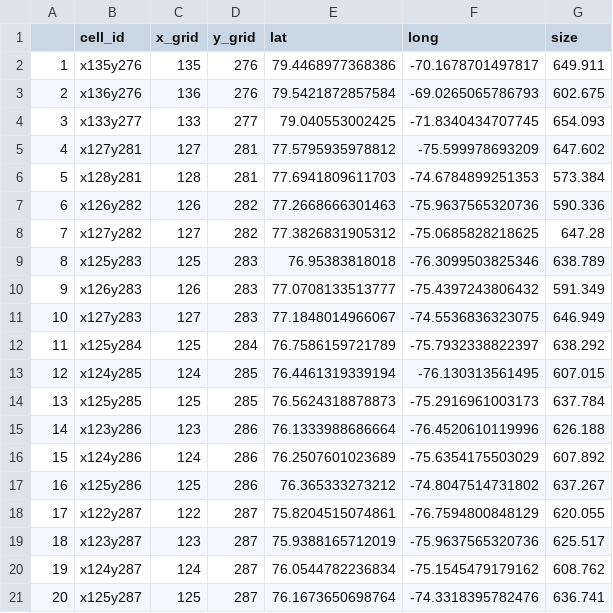
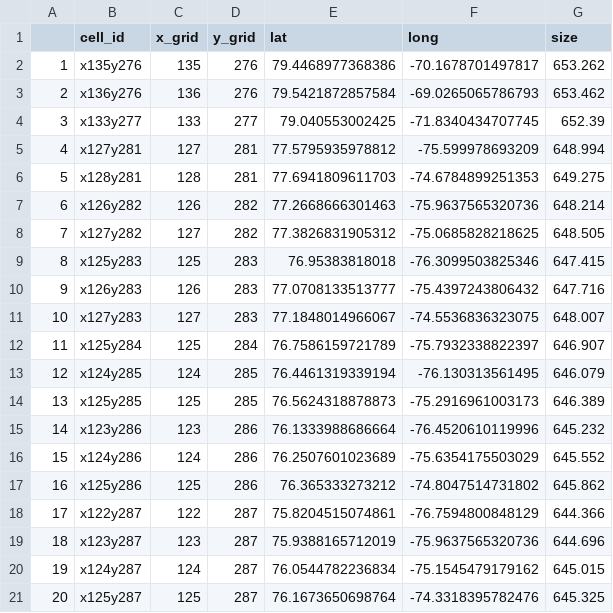
Before and after one commit to jakobjassmann/coastalphenology, a CSV file: data/sea_ice_data/alexfiord/alexfiord_cells.csv, drawn as a sheet.

Commit message:
alexfjord renamed cell files

```diff
--- a/data/sea_ice_data/alexfiord/alexfiord_cells.csv
+++ b/data/sea_ice_data/alexfiord/alexfiord_cells.csv
@@ -1,21 +1,21 @@
 "","cell_id","x_grid","y_grid","lat","long","size"
-"1","x135y276",135,276,79.4468977368386,-70.1678701497817,649.911
-"2","x136y276",136,276,79.5421872857584,-69.0265065786793,602.675
-"3","x133y277",133,277,79.040553002425,-71.8340434707745,654.093
-"4","x127y281",127,281,77.5795935978812,-75.599978693209,647.602
-"5","x128y281",128,281,77.6941809611703,-74.6784899251353,573.384
-"6","x126y282",126,282,77.2668666301463,-75.9637565320736,590.336
-"7","x127y282",127,282,77.3826831905312,-75.0685828218625,647.28
-"8","x125y283",125,283,76.95383818018,-76.3099503825346,638.789
-"9","x126y283",126,283,77.0708133513777,-75.4397243806432,591.349
-"10","x127y283",127,283,77.1848014966067,-74.5536836323075,646.949
-"11","x125y284",125,284,76.7586159721789,-75.7932338822397,638.292
-"12","x124y285",124,285,76.4461319339194,-76.130313561495,607.015
-"13","x125y285",125,285,76.5624318878873,-75.2916961003173,637.784
-"14","x123y286",123,286,76.1333988686664,-76.4520610119996,626.188
-"15","x124y286",124,286,76.2507601023689,-75.6354175503029,607.892
-"16","x125y286",125,286,76.365333273212,-74.8047514731802,637.267
-"17","x122y287",122,287,75.8204515074861,-76.7594800848129,620.055
-"18","x123y287",123,287,75.9388165712019,-75.9637565320736,625.517
-"19","x124y287",124,287,76.0544782236834,-75.1545479179162,608.762
-"20","x125y287",125,287,76.1673650698764,-74.3318395782476,636.741
+"1","x135y276",135,276,79.4468977368386,-70.1678701497817,653.262
+"2","x136y276",136,276,79.5421872857584,-69.0265065786793,653.462
+"3","x133y277",133,277,79.040553002425,-71.8340434707745,652.39
+"4","x127y281",127,281,77.5795935978812,-75.599978693209,648.994
+"5","x128y281",128,281,77.6941809611703,-74.6784899251353,649.275
+"6","x126y282",126,282,77.2668666301463,-75.9637565320736,648.214
+"7","x127y282",127,282,77.3826831905312,-75.0685828218625,648.505
+"8","x125y283",125,283,76.95383818018,-76.3099503825346,647.415
+"9","x126y283",126,283,77.0708133513777,-75.4397243806432,647.716
+"10","x127y283",127,283,77.1848014966067,-74.5536836323075,648.007
+"11","x125y284",125,284,76.7586159721789,-75.7932338822397,646.907
+"12","x124y285",124,285,76.4461319339194,-76.130313561495,646.079
+"13","x125y285",125,285,76.5624318878873,-75.2916961003173,646.389
+"14","x123y286",123,286,76.1333988686664,-76.4520610119996,645.232
+"15","x124y286",124,286,76.2507601023689,-75.6354175503029,645.552
+"16","x125y286",125,286,76.365333273212,-74.8047514731802,645.862
+"17","x122y287",122,287,75.8204515074861,-76.7594800848129,644.366
+"18","x123y287",123,287,75.9388165712019,-75.9637565320736,644.696
+"19","x124y287",124,287,76.0544782236834,-75.1545479179162,645.015
+"20","x125y287",125,287,76.1673650698764,-74.3318395782476,645.325
```
Also changed, not shown: 5 other files.
